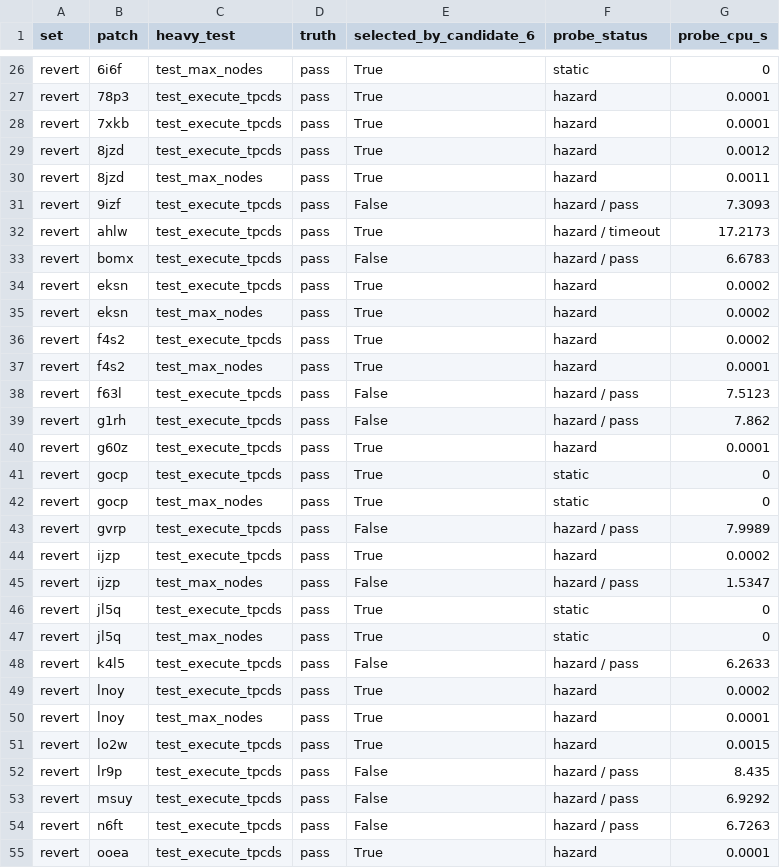
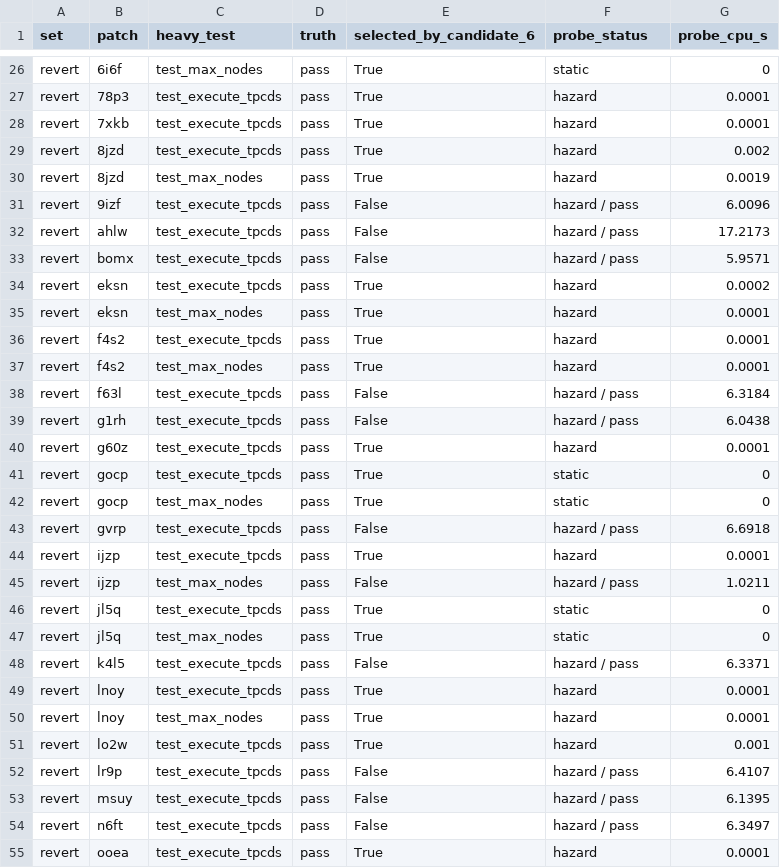
Before and after one commit to JuanQuenga/buildathon-blast-radius, a CSV file: docs/candidate6-development.csv, drawn as a sheet; only a part is shown, gaps mark what is left out; the diff covers the shown part only.

```diff
--- a/docs/candidate6-development.csv
+++ b/docs/candidate6-development.csv
@@ -28,13 +28,13 @@ revert,78p3,test_execute_tpcds,pass,True,hazard,0.0001
 revert,7xkb,test_execute_tpcds,pass,True,hazard,0.0001
-revert,8jzd,test_execute_tpcds,pass,True,hazard,0.0012
-revert,8jzd,test_max_nodes,pass,True,hazard,0.0011
-revert,9izf,test_execute_tpcds,pass,False,hazard / pass,7.3093
-revert,ahlw,test_execute_tpcds,pass,True,hazard / timeout,17.2173
-revert,bomx,test_execute_tpcds,pass,False,hazard / pass,6.6783
+revert,8jzd,test_execute_tpcds,pass,True,hazard,0.002
+revert,8jzd,test_max_nodes,pass,True,hazard,0.0019
+revert,9izf,test_execute_tpcds,pass,False,hazard / pass,6.0096
+revert,ahlw,test_execute_tpcds,pass,False,hazard / pass,17.2173
+revert,bomx,test_execute_tpcds,pass,False,hazard / pass,5.9571
 revert,eksn,test_execute_tpcds,pass,True,hazard,0.0002
-revert,eksn,test_max_nodes,pass,True,hazard,0.0002
-revert,f4s2,test_execute_tpcds,pass,True,hazard,0.0002
+revert,eksn,test_max_nodes,pass,True,hazard,0.0001
+revert,f4s2,test_execute_tpcds,pass,True,hazard,0.0001
 revert,f4s2,test_max_nodes,pass,True,hazard,0.0001
-revert,f63l,test_execute_tpcds,pass,False,hazard / pass,7.5123
-revert,g1rh,test_execute_tpcds,pass,False,hazard / pass,7.862
+revert,f63l,test_execute_tpcds,pass,False,hazard / pass,6.3184
+revert,g1rh,test_execute_tpcds,pass,False,hazard / pass,6.0438
 revert,g60z,test_execute_tpcds,pass,True,hazard,0.0001
@@ -42,14 +42,14 @@ revert,gocp,test_execute_tpcds,pass,True,static,0
 revert,gocp,test_max_nodes,pass,True,static,0
-revert,gvrp,test_execute_tpcds,pass,False,hazard / pass,7.9989
-revert,ijzp,test_execute_tpcds,pass,True,hazard,0.0002
-revert,ijzp,test_max_nodes,pass,False,hazard / pass,1.5347
+revert,gvrp,test_execute_tpcds,pass,False,hazard / pass,6.6918
+revert,ijzp,test_execute_tpcds,pass,True,hazard,0.0001
+revert,ijzp,test_max_nodes,pass,False,hazard / pass,1.0211
 revert,jl5q,test_execute_tpcds,pass,True,static,0
 revert,jl5q,test_max_nodes,pass,True,static,0
-revert,k4l5,test_execute_tpcds,pass,False,hazard / pass,6.2633
-revert,lnoy,test_execute_tpcds,pass,True,hazard,0.0002
+revert,k4l5,test_execute_tpcds,pass,False,hazard / pass,6.3371
+revert,lnoy,test_execute_tpcds,pass,True,hazard,0.0001
 revert,lnoy,test_max_nodes,pass,True,hazard,0.0001
-revert,lo2w,test_execute_tpcds,pass,True,hazard,0.0015
-revert,lr9p,test_execute_tpcds,pass,False,hazard / pass,8.435
-revert,msuy,test_execute_tpcds,pass,False,hazard / pass,6.9292
-revert,n6ft,test_execute_tpcds,pass,False,hazard / pass,6.7263
+revert,lo2w,test_execute_tpcds,pass,True,hazard,0.001
+revert,lr9p,test_execute_tpcds,pass,False,hazard / pass,6.4107
+revert,msuy,test_execute_tpcds,pass,False,hazard / pass,6.1395
+revert,n6ft,test_execute_tpcds,pass,False,hazard / pass,6.3497
 revert,ooea,test_execute_tpcds,pass,True,hazard,0.0001
```
Also changed, not shown: 9 edited cells elsewhere in this file, 3 other files.
